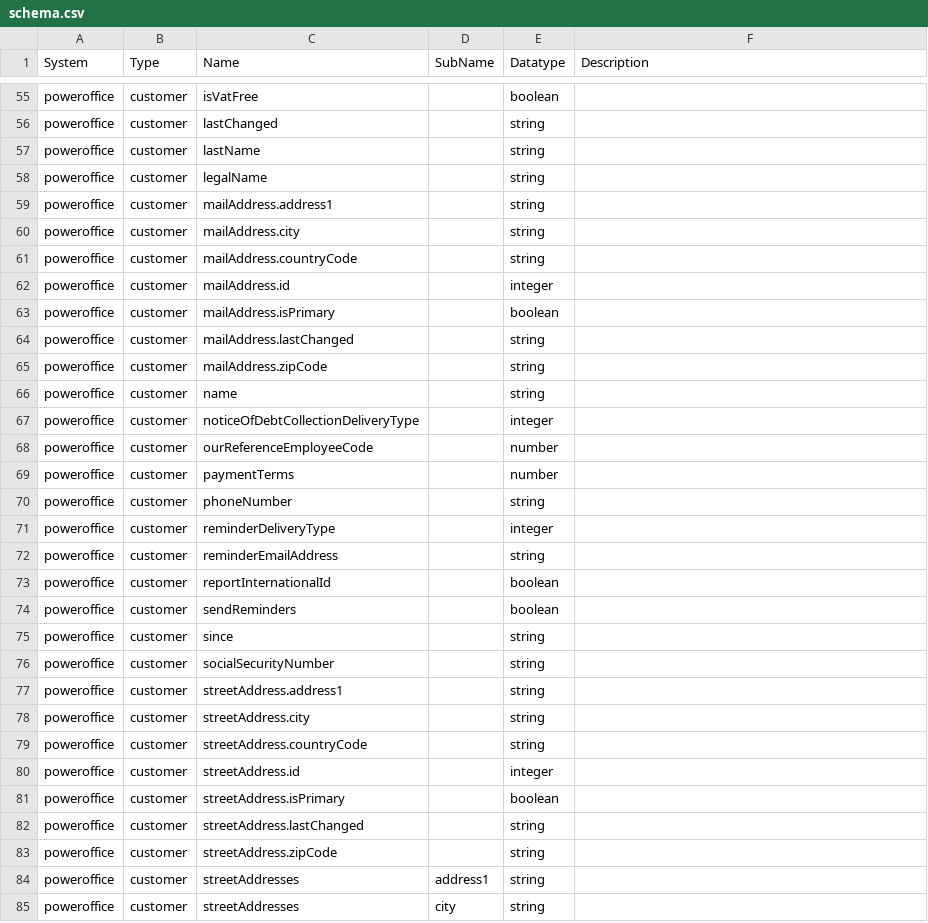
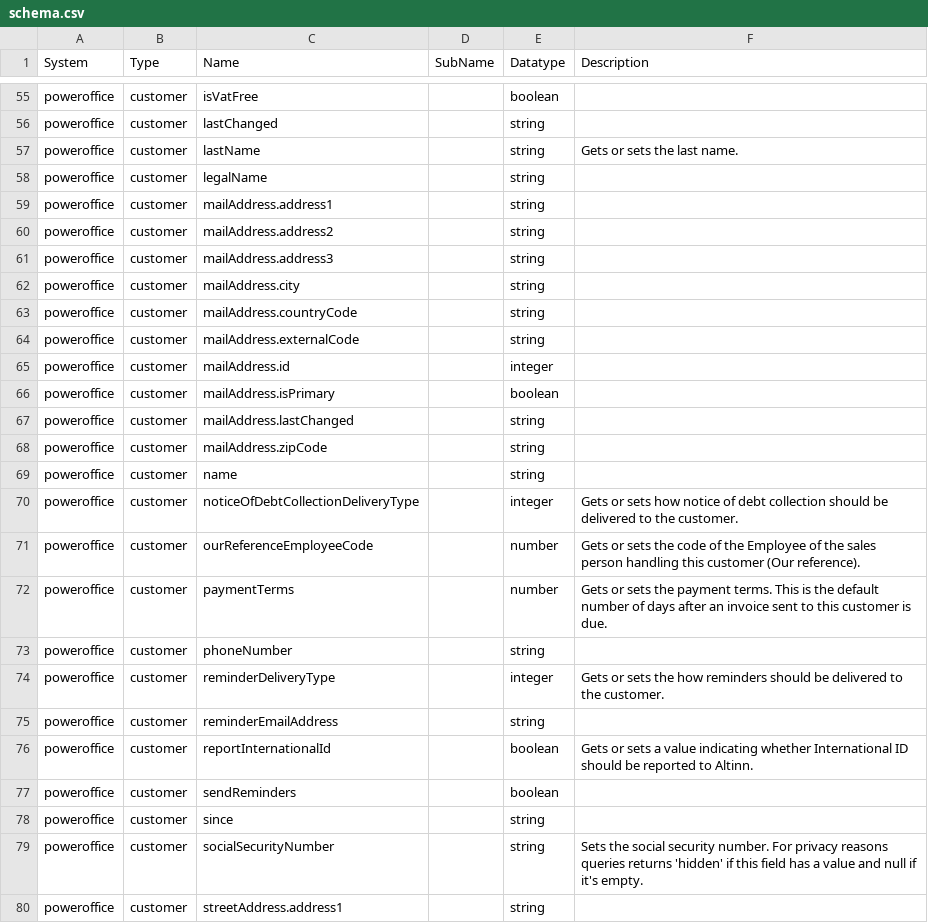
Before and after one commit to sesam-io/powerofficego-connector, a CSV file: schema.csv, drawn as a sheet; only a part is shown, gaps mark what is left out; the shorter side is filled out with more unchanged rows; the diff covers the shown part only.

Commit message:
update missing properties for customer datatype

```diff
--- a/schema.csv
+++ b/schema.csv
@@ -56,7 +56,10 @@
 "poweroffice","customer","lastChanged","","string",""
-"poweroffice","customer","lastName","","string",""
+"poweroffice","customer","lastName","","string","Gets or sets the last name."
 "poweroffice","customer","legalName","","string",""
 "poweroffice","customer","mailAddress.address1","","string",""
+"poweroffice","customer","mailAddress.address2","","string",""
+"poweroffice","customer","mailAddress.address3","","string",""
 "poweroffice","customer","mailAddress.city","","string",""
 "poweroffice","customer","mailAddress.countryCode","","string",""
+"poweroffice","customer","mailAddress.externalCode","","string",""
 "poweroffice","customer","mailAddress.id","","integer",""
@@ -66,12 +69,12 @@
 "poweroffice","customer","name","","string",""
-"poweroffice","customer","noticeOfDebtCollectionDeliveryType","","integer",""
-"poweroffice","customer","ourReferenceEmployeeCode","","number",""
-"poweroffice","customer","paymentTerms","","number",""
+"poweroffice","customer","noticeOfDebtCollectionDeliveryType","","integer","Gets or sets how notice of debt collection should be delivered to the customer."
+"poweroffice","customer","ourReferenceEmployeeCode","","number","Gets or sets the code of the Employee of the sales person handling this customer (Our reference)."
+"poweroffice","customer","paymentTerms","","number","Gets or sets the payment terms. This is the default number of days after an invoice sent to this customer is due."
 "poweroffice","customer","phoneNumber","","string",""
-"poweroffice","customer","reminderDeliveryType","","integer",""
+"poweroffice","customer","reminderDeliveryType","","integer","Gets or sets the how reminders should be delivered to the customer."
 "poweroffice","customer","reminderEmailAddress","","string",""
-"poweroffice","customer","reportInternationalId","","boolean",""
+"poweroffice","customer","reportInternationalId","","boolean","Gets or sets a value indicating whether International ID should be reported to Altinn."
 "poweroffice","customer","sendReminders","","boolean",""
 "poweroffice","customer","since","","string",""
-"poweroffice","customer","socialSecurityNumber","","string",""
+"poweroffice","customer","socialSecurityNumber","","string","Sets the social security number. For privacy reasons queries returns 'hidden' if this field has a value and null if it's empty."
 "poweroffice","customer","streetAddress.address1","","string",""
```
Also changed, not shown: 14 edited cells elsewhere in this file, 2 other files.
